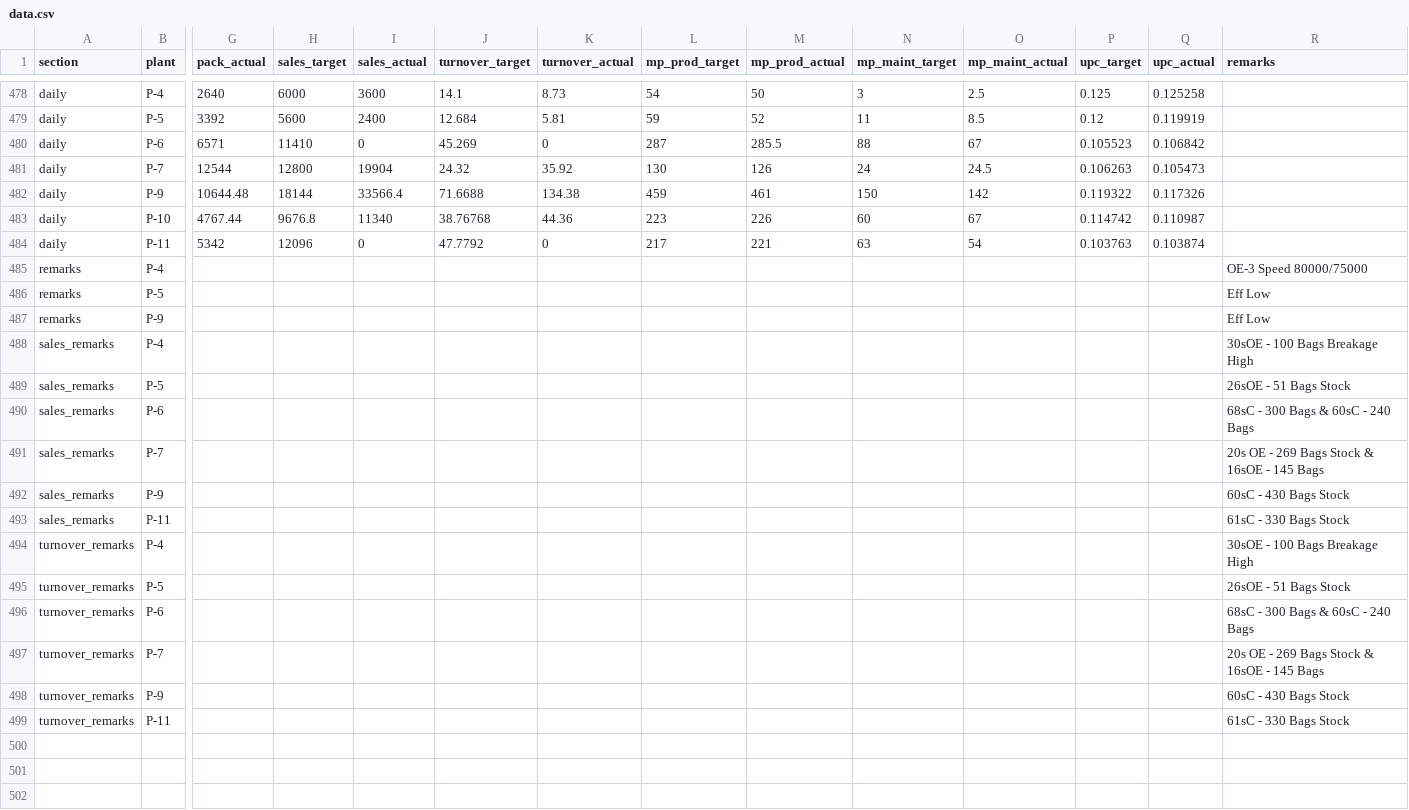
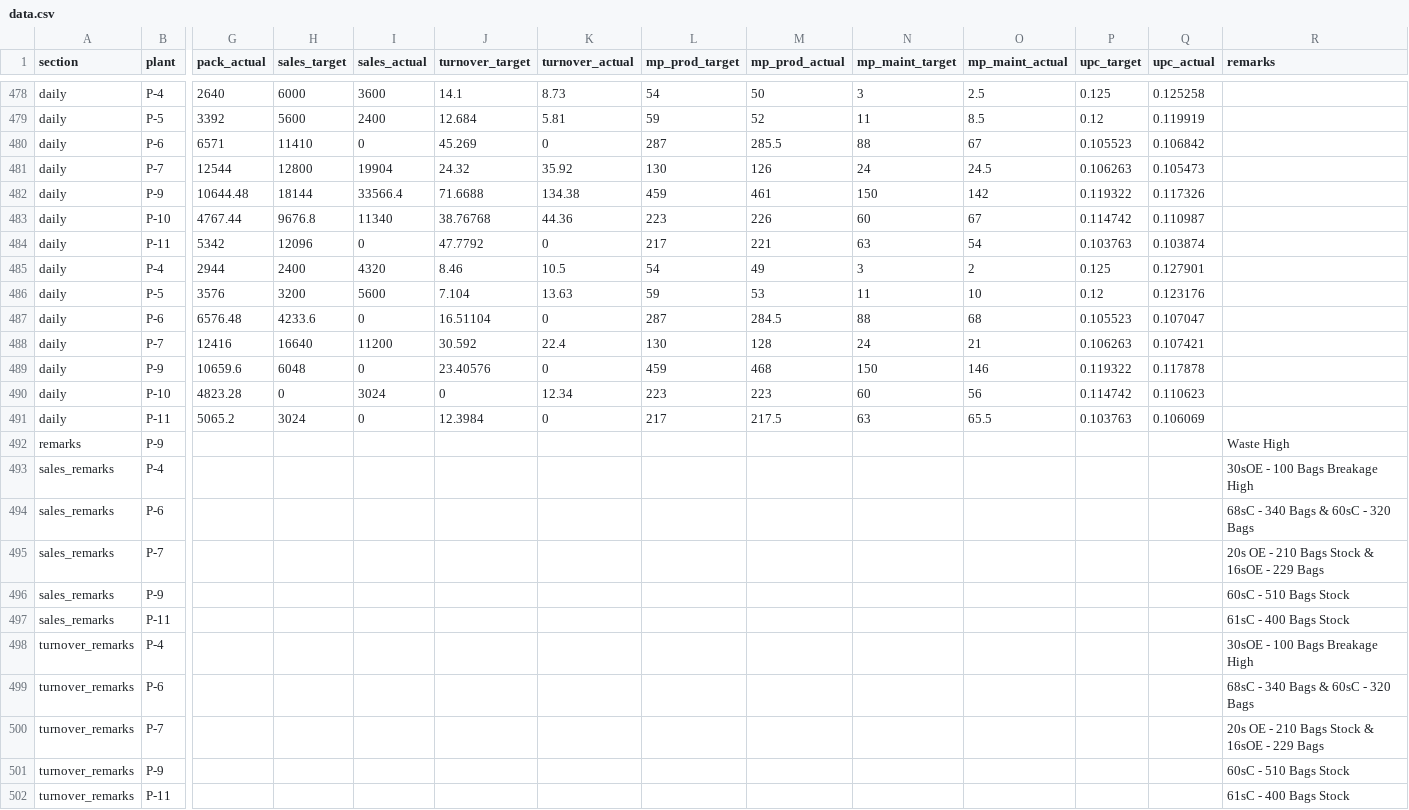
Before and after one commit to ipcamsgrmills/sgm-dashboard, a CSV file: data.csv, drawn as a sheet; only a part is shown, gaps mark what is left out; removed rows and columns are numbered as before the commit, all else as after; rows hold the shown columns only; the diff names each change by its address in the sheet, - before the commit and + after, or states it on an @@ line.

Commit message:
Add files via upload

```diff
--- a/data.csv
+++ b/data.csv
-row 485: remarks | P-4 |  |  |  |  |  |  |  |  |  |  |  | OE-3 Speed 80000/75000
-row 486: remarks | P-5 |  |  |  |  |  |  |  |  |  |  |  | Eff Low
+row 485: daily | P-4 | 2944 | 2400 | 4320 | 8.46 | 10.5 | 54 | 49 | 3 | 2 | 0.125 | 0.127901
+row 486: daily | P-5 | 3576 | 3200 | 5600 | 7.104 | 13.63 | 59 | 53 | 11 | 10 | 0.12 | 0.123176
+row 487: daily | P-6 | 6576.48 | 4233.6 | 0 | 16.51104 | 0 | 287 | 284.5 | 88 | 68 | 0.105523 | 0.107047
+row 488: daily | P-7 | 12416 | 16640 | 11200 | 30.592 | 22.4 | 130 | 128 | 24 | 21 | 0.106263 | 0.107421
+row 489: daily | P-9 | 10659.6 | 6048 | 0 | 23.40576 | 0 | 459 | 468 | 150 | 146 | 0.119322 | 0.117878
+row 490: daily | P-10 | 4823.28 | 0 | 3024 | 0 | 12.34 | 223 | 223 | 60 | 56 | 0.114742 | 0.110623
+row 491: daily | P-11 | 5065.2 | 3024 | 0 | 12.3984 | 0 | 217 | 217.5 | 63 | 65.5 | 0.103763 | 0.106069
-R492 (remarks): Eff Low
+R492 (remarks): Waste High
-row 489: sales_remarks | P-5 |  |  |  |  |  |  |  |  |  |  |  | 26sOE - 51 Bags Stock
-R494 (remarks): 68sC - 300 Bags & 60sC - 240 Bags
+R494 (remarks): 68sC - 340 Bags & 60sC - 320 Bags
-R495 (remarks): 20s OE - 269 Bags Stock & 16sOE - 145 Bags
+R495 (remarks): 20s OE - 210 Bags Stock & 16sOE - 229 Bags
-R496 (remarks): 60sC - 430 Bags Stock
+R496 (remarks): 60sC - 510 Bags Stock
-R497 (remarks): 61sC - 330 Bags Stock
+R497 (remarks): 61sC - 400 Bags Stock
-row 495: turnover_remarks | P-5 |  |  |  |  |  |  |  |  |  |  |  | 26sOE - 51 Bags Stock
-R499 (remarks): 68sC - 300 Bags & 60sC - 240 Bags
+R499 (remarks): 68sC - 340 Bags & 60sC - 320 Bags
-R500 (remarks): 20s OE - 269 Bags Stock & 16sOE - 145 Bags
+R500 (remarks): 20s OE - 210 Bags Stock & 16sOE - 229 Bags
-R501 (remarks): 60sC - 430 Bags Stock
+R501 (remarks): 60sC - 510 Bags Stock
-R502 (remarks): 61sC - 330 Bags Stock
+R502 (remarks): 61sC - 400 Bags Stock
```
